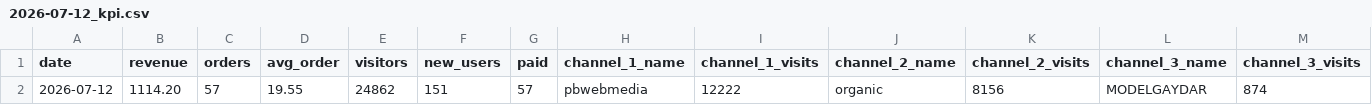
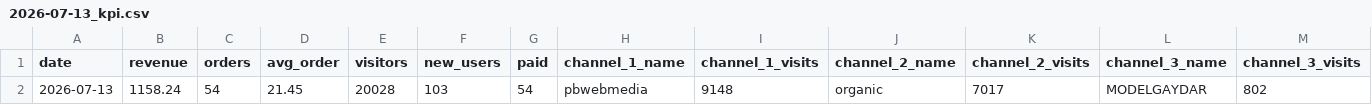
Before and after one commit to vitobbbot/gdr-dashboard, a CSV file: data/2026-07-13_kpi.csv (was data/2026-07-12_kpi.csv), drawn as a sheet; only a part is shown; removed rows and columns are numbered as before the commit, all else as after; rows hold the shown columns only; the diff names each change by its address in the sheet, - before the commit and + after, or states it on an @@ line.

Commit message:
data: update KPI 2026-07-13

```diff
--- a/data/2026-07-12_kpi.csv
+++ b/data/2026-07-13_kpi.csv
-row 2: 2026-07-12 | 1114.20 | 57 | 19.55 | 24862 | 151 | 57 | pbwebmedia | 12222 | organic | 8156 | MODELGAYDAR | 874
+row 2: 2026-07-13 | 1158.24 | 54 | 21.45 | 20028 | 103 | 54 | pbwebmedia | 9148 | organic | 7017 | MODELGAYDAR | 802
```
Also changed, not shown: 1 other file.
